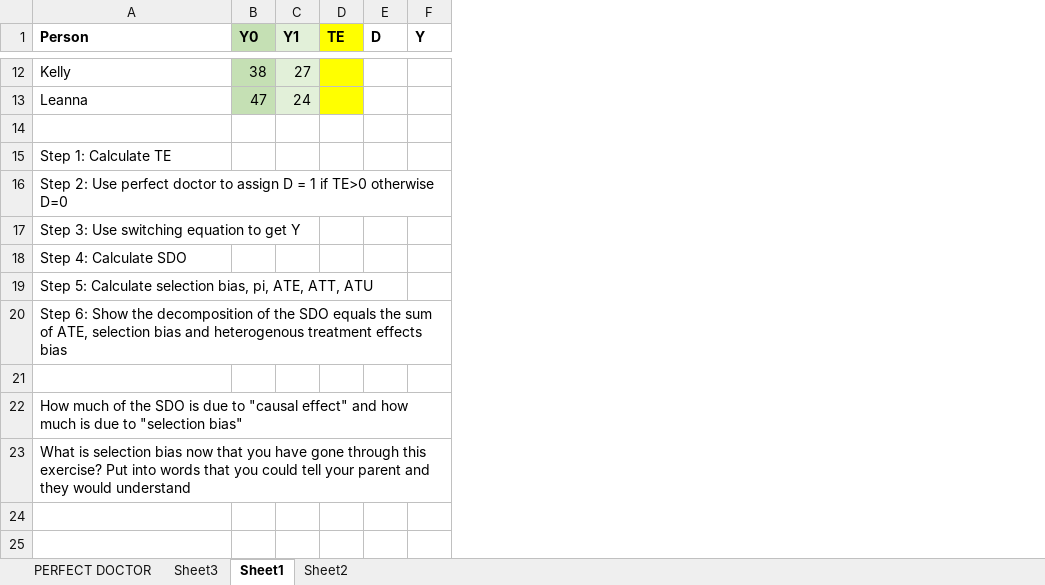
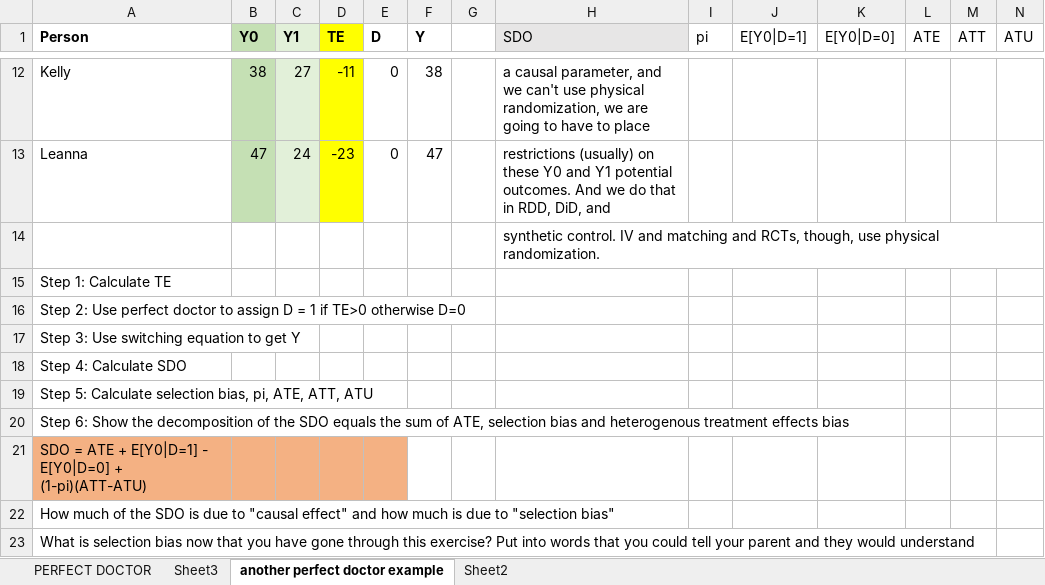
Before and after one commit to Mixtape-Sessions/Causal-Inference, an Excel workbook: Exercises/Perfect_Doctor_solutions.xlsx, sheet another perfect doctor example, drawn as a sheet; only a part is shown, gaps mark what is left out; values as stored, in another font and other column widths than the file's, no borders; the diff covers the shown part only; the diff names each change by its address in the sheet, - before the commit and + after, or states it on an @@ line.

```diff
--- a/Exercises/Perfect_Doctor_solutions.xlsx (sheet another perfect doctor example)
+++ b/Exercises/Perfect_Doctor_solutions.xlsx (sheet another perfect doctor example)
-sheet tab: Sheet1
+sheet tab: another perfect doctor example
+column G, empty
+column H (SDO), rows 12-14: a causal parameter, and we can't use physical randomization, we are going to have to place | restrictions (usually) on these Y0 and Y1 potential outcomes. And we do that in RDD, DiD, and | synthetic control. IV and matching and RCTs, though, use physical randomization.
+column I (pi), empty
+column J (E[Y0|D=1]), empty
+column K (E[Y0|D=0]), empty
+column L (ATE), empty
+column M (ATT), empty
+column N (ATU), empty
-D12 (TE): (empty)
+D12 (TE): -11
-E12:E13 (D): (empty)
+E12:E13 (D): 0
-F12 (Y): (empty)
+F12 (Y): 38
-D13 (TE): (empty)
+D13 (TE): -23
-F13 (Y): (empty)
+F13 (Y): 47
-A21 (Person): (empty)
+A21 (Person): SDO = ATE + E[Y0|D=1] - E[Y0|D=0] + (1-pi)(ATT-ATU)
-A21:E21 fill: none
+A21:E21 fill: #F4B183
```
Also changed, not shown: 30 edited cells elsewhere in this sheet, 3 other files.
